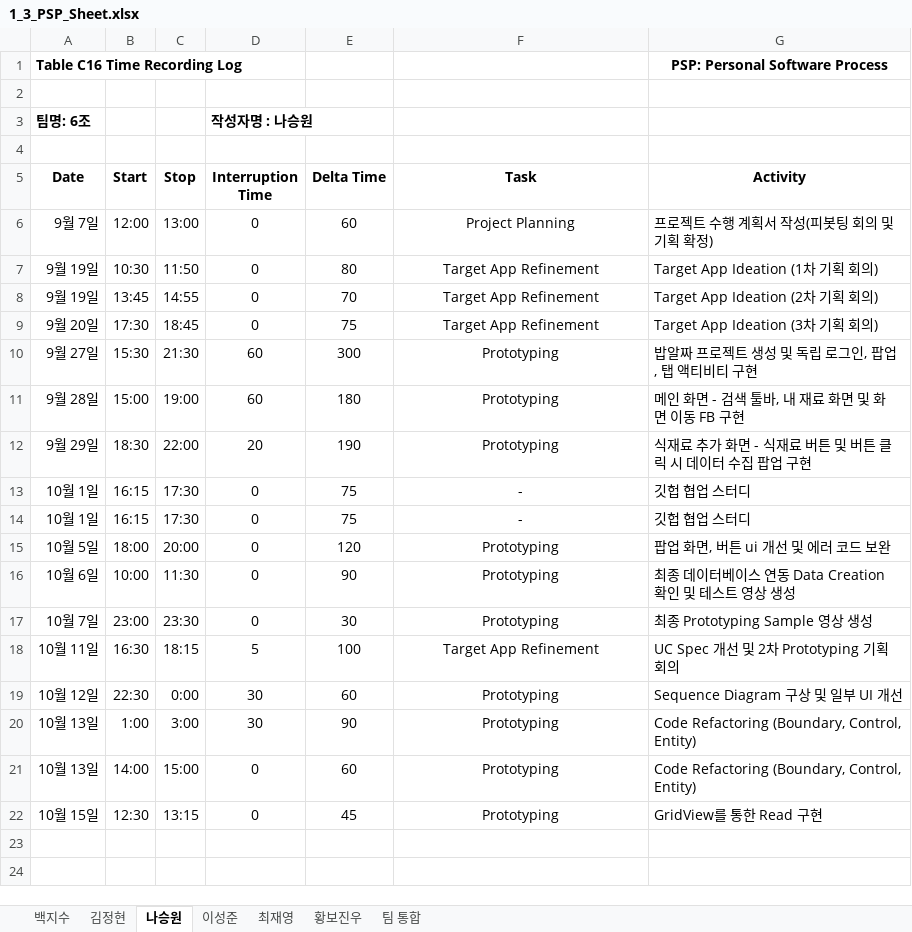
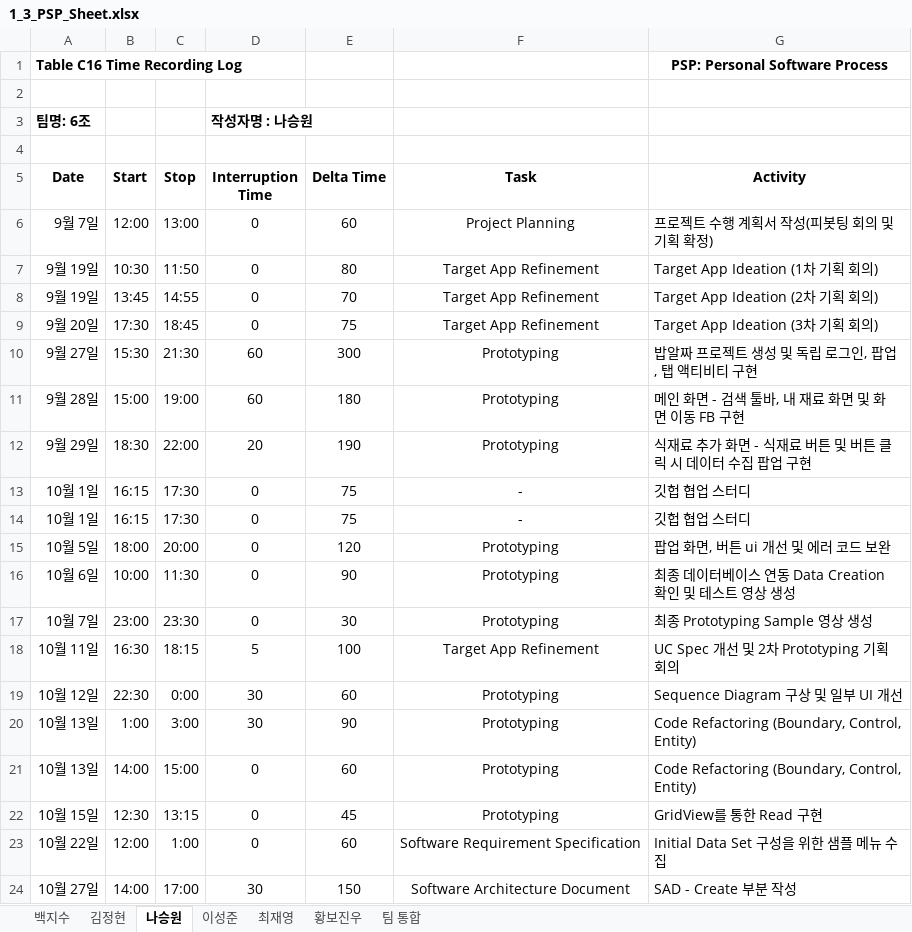
Before and after one commit to paekjisoo/babalzza, an Excel workbook: Project Planning/1_3_PSP_Sheet.xlsx, sheet 나승원, drawn as a sheet; values as stored, in another font and other column widths than the file's, no borders; the diff names each change by its address in the sheet, - before the commit and + after, or states it on an @@ line.

Commit message:
나승원 PSP 수정

```diff
--- a/Project Planning/1_3_PSP_Sheet.xlsx (sheet 나승원)
+++ b/Project Planning/1_3_PSP_Sheet.xlsx (sheet 나승원)
+row 23: 10월 22일 | 12:00 | 1:00 | 0 | 60 | Software Requirement Specification | Initial Data Set 구성을 위한 샘플 메뉴 수집
+row 24: 10월 27일 | 14:00 | 17:00 | 30 | 150 | Software Architecture Document | SAD - Create 부분 작성
```
